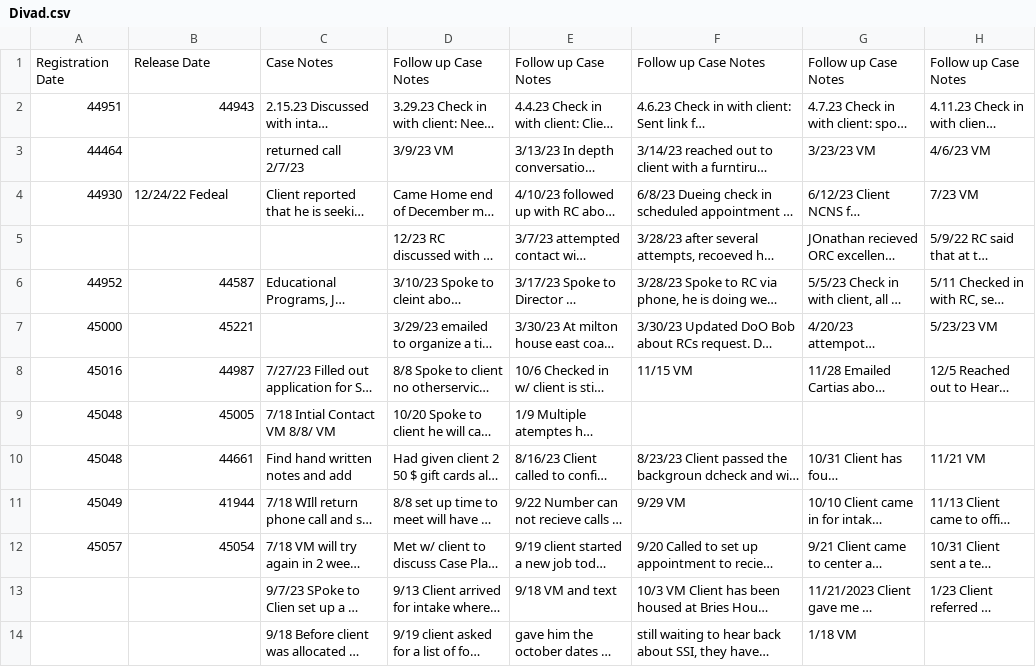
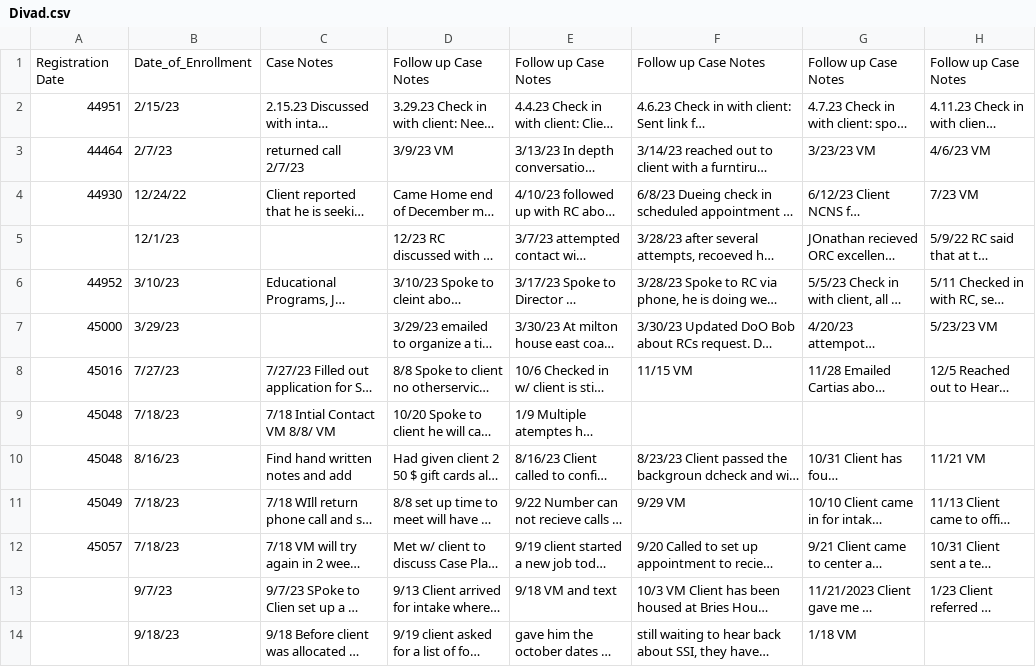
Before and after one commit to BU-Spark/ds4g-returning-citizens-impact, a CSV file: Divad.csv, drawn as a sheet; only a part is shown; long unchanged cells end in …; the diff covers the shown part only; the diff names each change by its address in the sheet, - before the commit and + after, or states it on an @@ line.

```diff
--- a/Divad.csv
+++ b/Divad.csv
-B1: Release Date
+B1: Date_of_Enrollment
-B2: 44943
+B2: 2/15/23
-B3: (empty)
+B3: 2/7/23
-B4: 12/24/22 Fedeal
+B4: 12/24/22
-B5: (empty)
+B5: 12/1/23
-B6: 44587
+B6: 3/10/23
-B7: 45221
+B7: 3/29/23
-B8: 44987
+B8: 7/27/23
-B9: 45005
+B9: 7/18/23
-B10: 44661
+B10: 8/16/23
-B11: 41944
+B11: 7/18/23
-B12: 45054
+B12: 7/18/23
-B13: (empty)
+B13: 9/7/23
-B14: (empty)
+B14: 9/18/23
```
Also changed, not shown: 49 edited cells elsewhere in this file, Inactive.csv, New_registration.csv, 8 other files.
